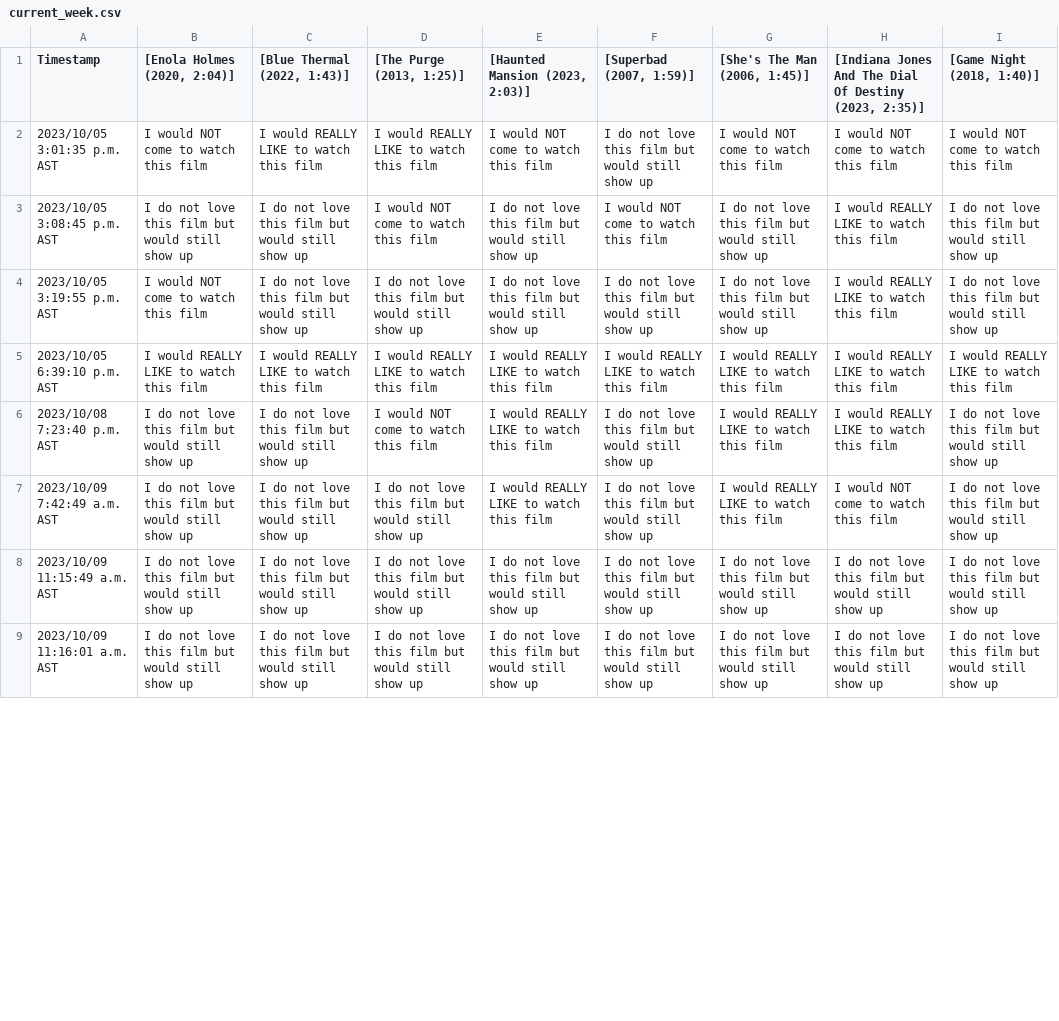
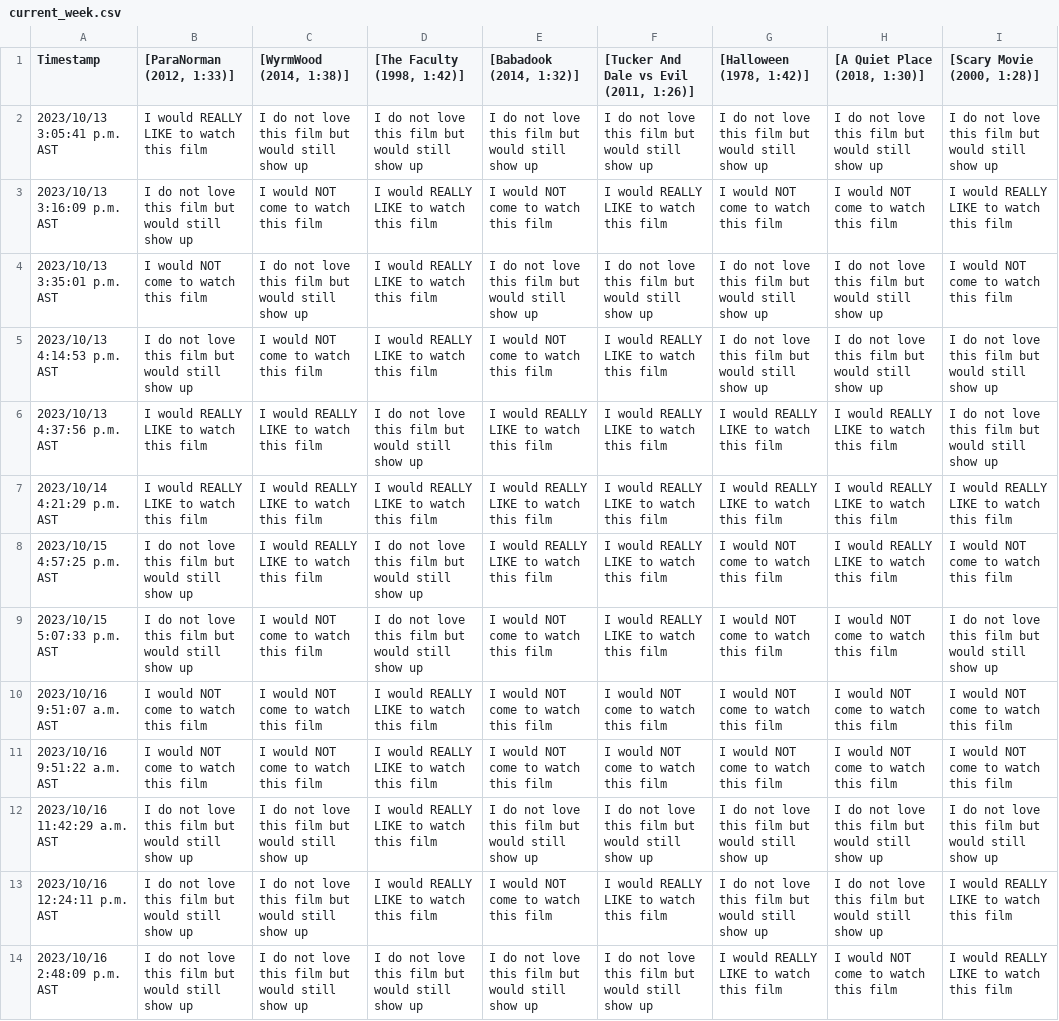
Before and after one commit to JCSzamosi/MovieNight, a CSV file: data/current_week.csv, drawn as a sheet; only a part is shown; removed rows and columns are numbered as before the commit, all else as after; the diff covers the shown part only; the diff names each change by its address in the sheet, - before the commit and + after, or states it on an @@ line.

```diff
--- a/data/current_week.csv
+++ b/data/current_week.csv
-B1: [Enola Holmes (2020, 2:04)]
+B1: [ParaNorman (2012, 1:33)]
-C1: [Blue Thermal (2022, 1:43)]
+C1: [WyrmWood (2014, 1:38)]
-D1: [The Purge (2013, 1:25)]
+D1: [The Faculty (1998, 1:42)]
-E1: [Haunted Mansion (2023, 2:03)]
+E1: [Babadook (2014, 1:32)]
-F1: [Superbad (2007, 1:59)]
+F1: [Tucker And Dale vs Evil (2011, 1:26)]
-G1: [She's The Man (2006, 1:45)]
+G1: [Halloween (1978, 1:42)]
-H1: [Indiana Jones And The Dial Of Destiny (2023, 2:35)]
+H1: [A Quiet Place (2018, 1:30)]
-I1: [Game Night (2018, 1:40)]
+I1: [Scary Movie (2000, 1:28)]
+row 2: 2023/10/13 3:05:41 p.m. AST | I would REALLY LIKE to watch this film | I do not love this film but would still show up | I do not love this film but would still show up | I do not love this film but would still show up | I do not love this film but would still show up | I do not love this film but would still show up | I do not love this film but would still show up | I do not love this film but would still show up
-A3 (Timestamp): 2023/10/05 3:01:35 p.m. AST
+A3 (Timestamp): 2023/10/13 3:16:09 p.m. AST
-B3 ([ParaNorman (2012, 1:33)]): I would NOT come to watch this film
+B3 ([ParaNorman (2012, 1:33)]): I do not love this film but would still show up
-C3 ([WyrmWood (2014, 1:38)]): I would REALLY LIKE to watch this film
+C3 ([WyrmWood (2014, 1:38)]): I would NOT come to watch this film
-F3: I do not love this film but would still show up
+F3: I would REALLY LIKE to watch this film
-I3 ([Scary Movie (2000, 1:28)]): I would NOT come to watch this film
+I3 ([Scary Movie (2000, 1:28)]): I would REALLY LIKE to watch this film
-row 3: 2023/10/05 3:08:45 p.m. AST | I do not love this film but would still show up | I do not love this film but would still show up | I would NOT come to watch this film | I do not love this film but would still show up | I would NOT come to watch this film | I do not love this film but would still show up | I would REALLY LIKE to watch this film | I do not love this film but would still show up
-A4 (Timestamp): 2023/10/05 3:19:55 p.m. AST
+A4 (Timestamp): 2023/10/13 3:35:01 p.m. AST
-D4 ([The Faculty (1998, 1:42)]): I do not love this film but would still show up
+D4 ([The Faculty (1998, 1:42)]): I would REALLY LIKE to watch this film
-H4 ([A Quiet Place (2018, 1:30)]): I would REALLY LIKE to watch this film
+H4 ([A Quiet Place (2018, 1:30)]): I do not love this film but would still show up
-I4 ([Scary Movie (2000, 1:28)]): I do not love this film but would still show up
+I4 ([Scary Movie (2000, 1:28)]): I would NOT come to watch this film
+row 5: 2023/10/13 4:14:53 p.m. AST | I do not love this film but would still show up | I would NOT come to watch this film | I would REALLY LIKE to watch this film | I would NOT come to watch this film | I would REALLY LIKE to watch this film | I do not love this film but would still show up | I do not love this film but would still show up | I do not love this film but would still show up
+row 6: 2023/10/13 4:37:56 p.m. AST | I would REALLY LIKE to watch this film | I would REALLY LIKE to watch this film | I do not love this film but would still show up | I would REALLY LIKE to watch this film | I would REALLY LIKE to watch this film | I would REALLY LIKE to watch this film | I would REALLY LIKE to watch this film | I do not love this film but would still show up
-A7 (Timestamp): 2023/10/05 6:39:10 p.m. AST
+A7 (Timestamp): 2023/10/14 4:21:29 p.m. AST
-A8 (Timestamp): 2023/10/08 7:23:40 p.m. AST
+A8 (Timestamp): 2023/10/15 4:57:25 p.m. AST
-C8 ([WyrmWood (2014, 1:38)]): I do not love this film but would still show up
+C8 ([WyrmWood (2014, 1:38)]): I would REALLY LIKE to watch this film
-D8 ([The Faculty (1998, 1:42)]): I would NOT come to watch this film
+D8 ([The Faculty (1998, 1:42)]): I do not love this film but would still show up
-F8:F9: I do not love this film but would still show up
+F8:F9: I would REALLY LIKE to watch this film
-G8:G9 ([Halloween (1978, 1:42)]): I would REALLY LIKE to watch this film
+G8:G9 ([Halloween (1978, 1:42)]): I would NOT come to watch this film
-I8 ([Scary Movie (2000, 1:28)]): I do not love this film but would still show up
+I8 ([Scary Movie (2000, 1:28)]): I would NOT come to watch this film
-A9 (Timestamp): 2023/10/09 7:42:49 a.m. AST
+A9 (Timestamp): 2023/10/15 5:07:33 p.m. AST
-C9 ([WyrmWood (2014, 1:38)]): I do not love this film but would still show up
+C9 ([WyrmWood (2014, 1:38)]): I would NOT come to watch this film
-E9 ([Babadook (2014, 1:32)]): I would REALLY LIKE to watch this film
+E9 ([Babadook (2014, 1:32)]): I would NOT come to watch this film
+row 10: 2023/10/16 9:51:07 a.m. AST | I would NOT come to watch this film | I would NOT come to watch this film | I would REALLY LIKE to watch this film | I would NOT come to watch this film | I would NOT come to watch this film | I would NOT come to watch this film | I would NOT come to watch this film | I would NOT come to watch this film
+row 11: 2023/10/16 9:51:22 a.m. AST | I would NOT come to watch this film | I would NOT come to watch this film | I would REALLY LIKE to watch this film | I would NOT come to watch this film | I would NOT come to watch this film | I would NOT come to watch this film | I would NOT come to watch this film | I would NOT come to watch this film
-A12 (Timestamp): 2023/10/09 11:15:49 a.m. AST
+A12 (Timestamp): 2023/10/16 11:42:29 a.m. AST
-D12 ([The Faculty (1998, 1:42)]): I do not love this film but would still show up
+D12 ([The Faculty (1998, 1:42)]): I would REALLY LIKE to watch this film
+row 13: 2023/10/16 12:24:11 p.m. AST | I do not love this film but would still show up | I do not love this film but would still show up | I would REALLY LIKE to watch this film | I would NOT come to watch this film | I would REALLY LIKE to watch this film | I do not love this film but would still show up | I do not love this film but would still show up | I would REALLY LIKE to watch this film
-A14 (Timestamp): 2023/10/09 11:16:01 a.m. AST
+A14 (Timestamp): 2023/10/16 2:48:09 p.m. AST
-G14 ([Halloween (1978, 1:42)]): I do not love this film but would still show up
+G14 ([Halloween (1978, 1:42)]): I would REALLY LIKE to watch this film
-H14 ([A Quiet Place (2018, 1:30)]): I do not love this film but would still show up
+H14 ([A Quiet Place (2018, 1:30)]): I would NOT come to watch this film
-I14 ([Scary Movie (2000, 1:28)]): I do not love this film but would still show up
+I14 ([Scary Movie (2000, 1:28)]): I would REALLY LIKE to watch this film
```
Also changed, not shown: 1 added row and 14 edited cells elsewhere in this file, data/current_movies.csv, 3 other files.
